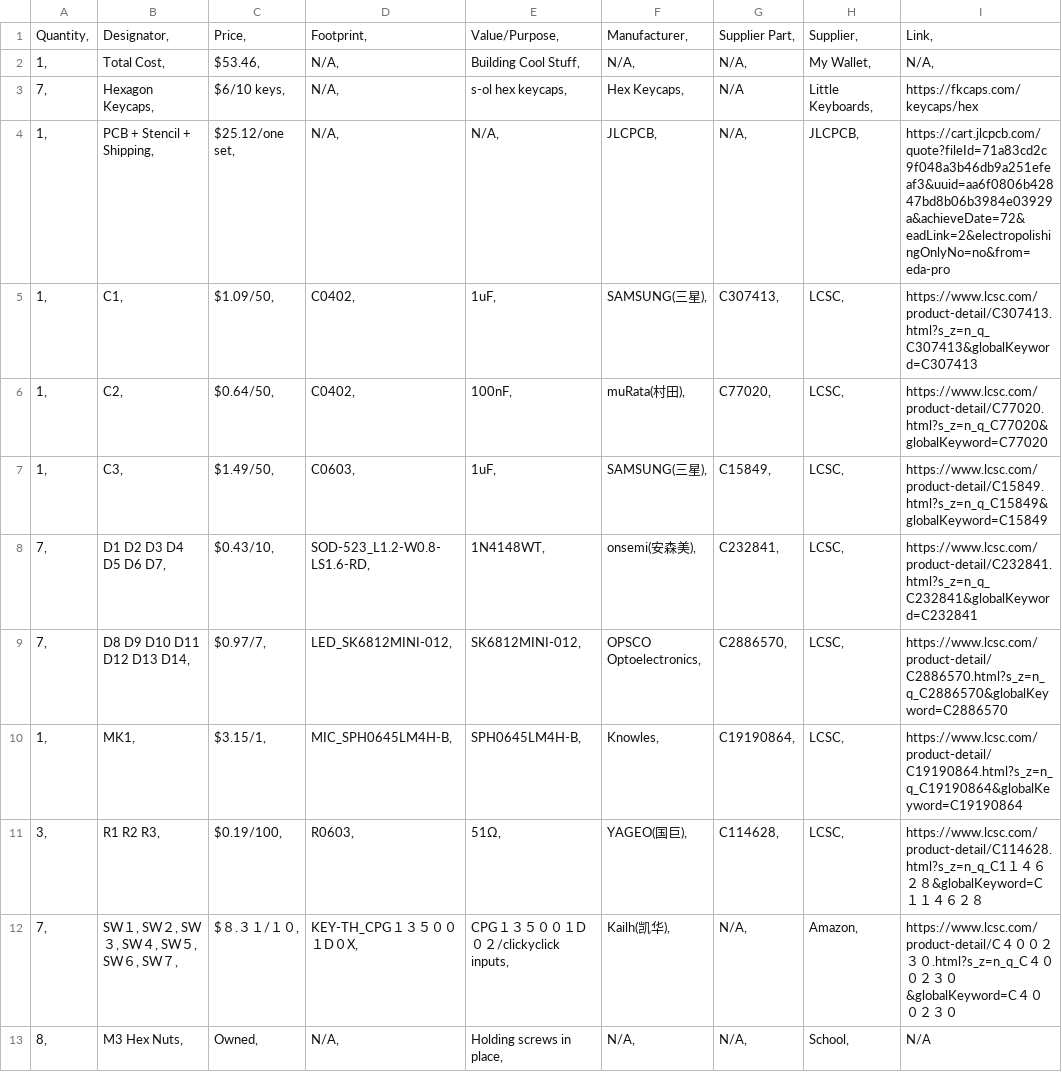
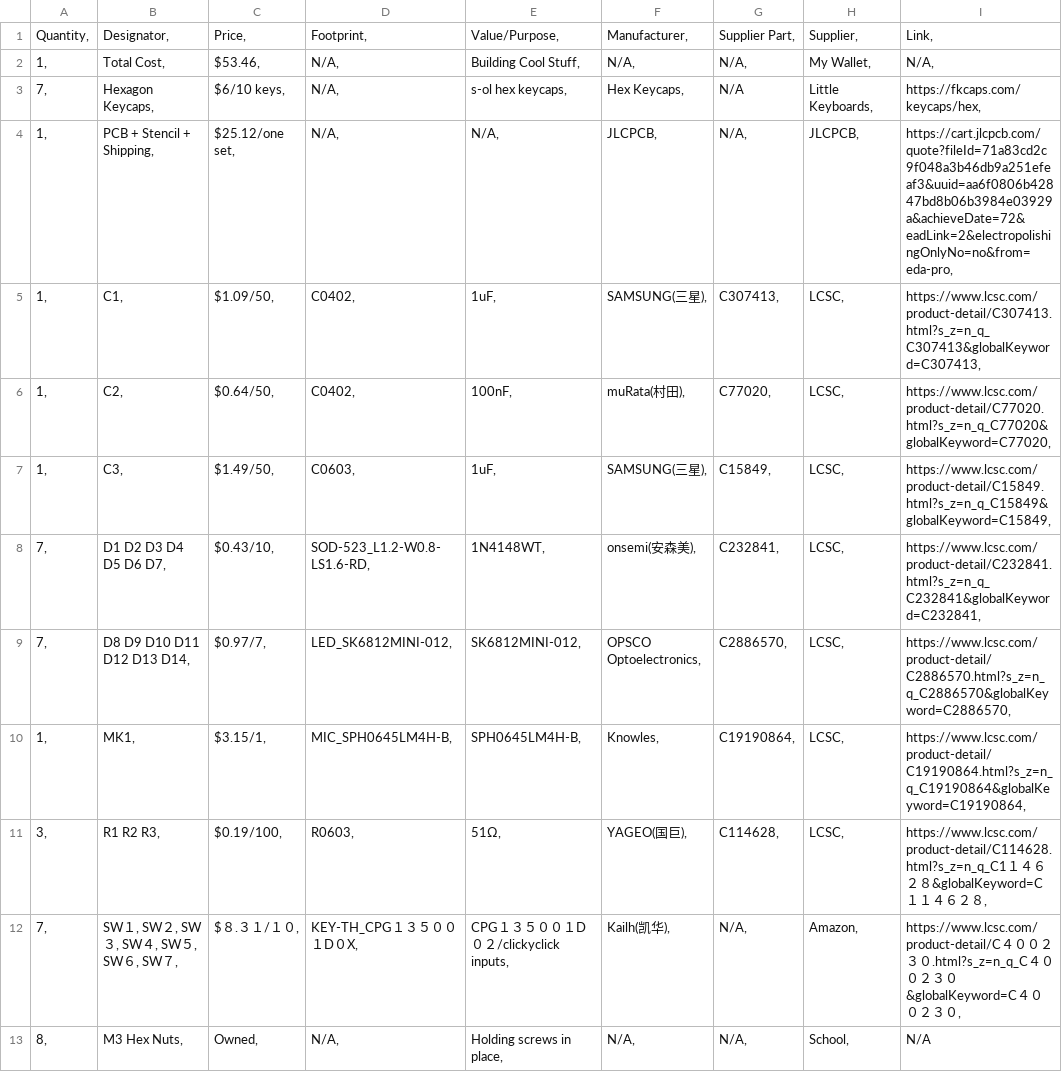
Before and after one commit to Glasshalfwater/macragon, a CSV file: bom.csv, drawn as a sheet; the diff names each change by its address in the sheet, - before the commit and + after, or states it on an @@ line.

Commit message:
Fixed final column comma issue

```diff
--- a/bom.csv
+++ b/bom.csv
-I3: https://fkcaps.com/keycaps/hex
+I3: https://fkcaps.com/keycaps/hex,
-I4: https://cart.jlcpcb.com/quote?fileId=71a83cd2c9f048a3b46db9a251efeaf3&uuid=aa6f0806b42847bd8b06b3984e03929a&achieveDate=72&eadLink=2&electropolishingOnlyNo=no&from=eda-pro
+I4: https://cart.jlcpcb.com/quote?fileId=71a83cd2c9f048a3b46db9a251efeaf3&uuid=aa6f0806b42847bd8b06b3984e03929a&achieveDate=72&eadLink=2&electropolishingOnlyNo=no&from=eda-pro,
-I5: https://www.lcsc.com/product-detail/C307413.html?s_z=n_q_C307413&globalKeyword=C307413
+I5: https://www.lcsc.com/product-detail/C307413.html?s_z=n_q_C307413&globalKeyword=C307413,
-I6: https://www.lcsc.com/product-detail/C77020.html?s_z=n_q_C77020&globalKeyword=C77020
+I6: https://www.lcsc.com/product-detail/C77020.html?s_z=n_q_C77020&globalKeyword=C77020,
-I7: https://www.lcsc.com/product-detail/C15849.html?s_z=n_q_C15849&globalKeyword=C15849
+I7: https://www.lcsc.com/product-detail/C15849.html?s_z=n_q_C15849&globalKeyword=C15849,
-I8: https://www.lcsc.com/product-detail/C232841.html?s_z=n_q_C232841&globalKeyword=C232841
+I8: https://www.lcsc.com/product-detail/C232841.html?s_z=n_q_C232841&globalKeyword=C232841,
-I9: https://www.lcsc.com/product-detail/C2886570.html?s_z=n_q_C2886570&globalKeyword=C2886570
+I9: https://www.lcsc.com/product-detail/C2886570.html?s_z=n_q_C2886570&globalKeyword=C2886570,
-I10: https://www.lcsc.com/product-detail/C19190864.html?s_z=n_q_C19190864&globalKeyword=C19190864
+I10: https://www.lcsc.com/product-detail/C19190864.html?s_z=n_q_C19190864&globalKeyword=C19190864,
-I11: …２８
+I11: …２８,
-I12: …３０
+I12: …３０,
```
